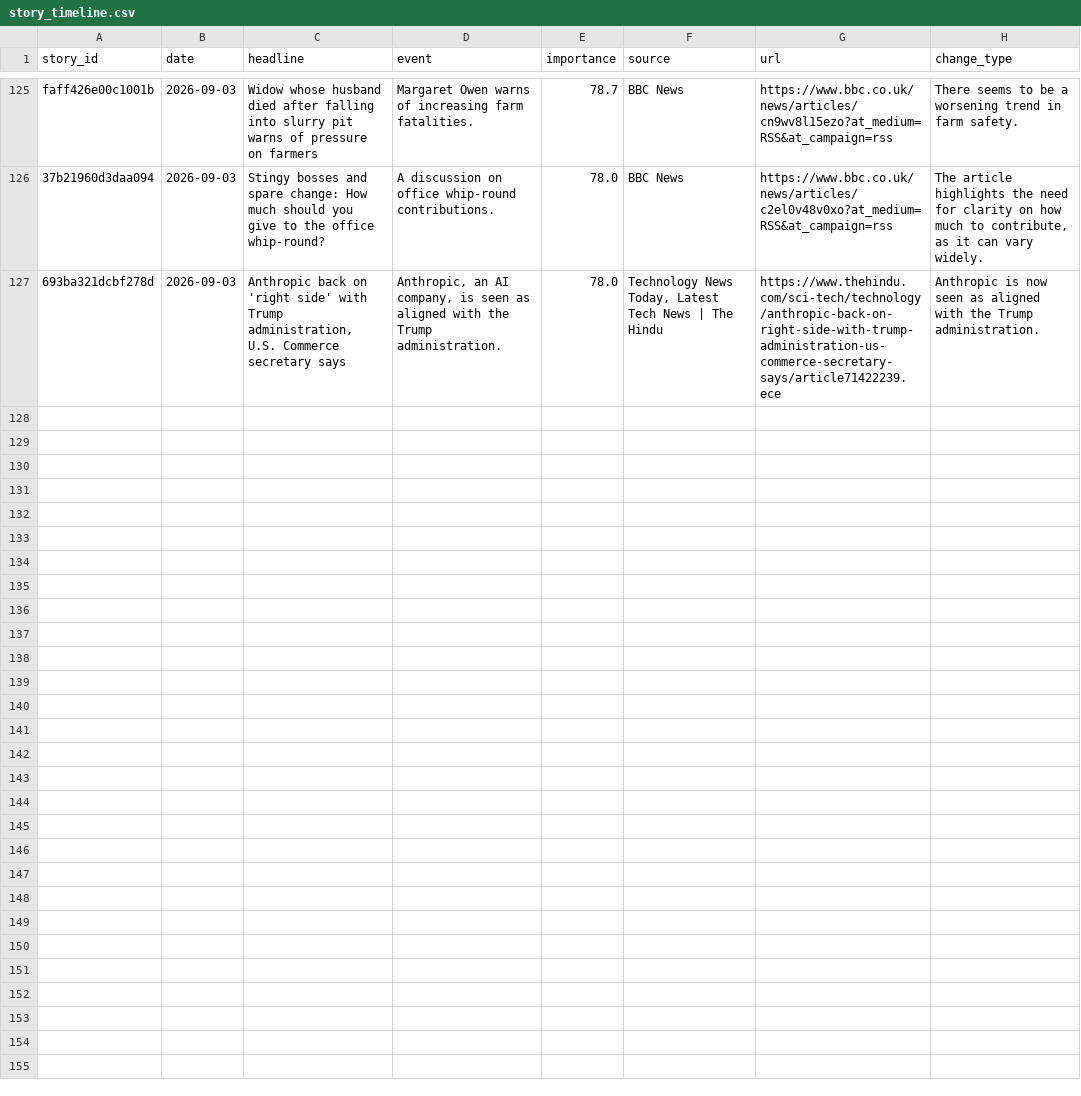
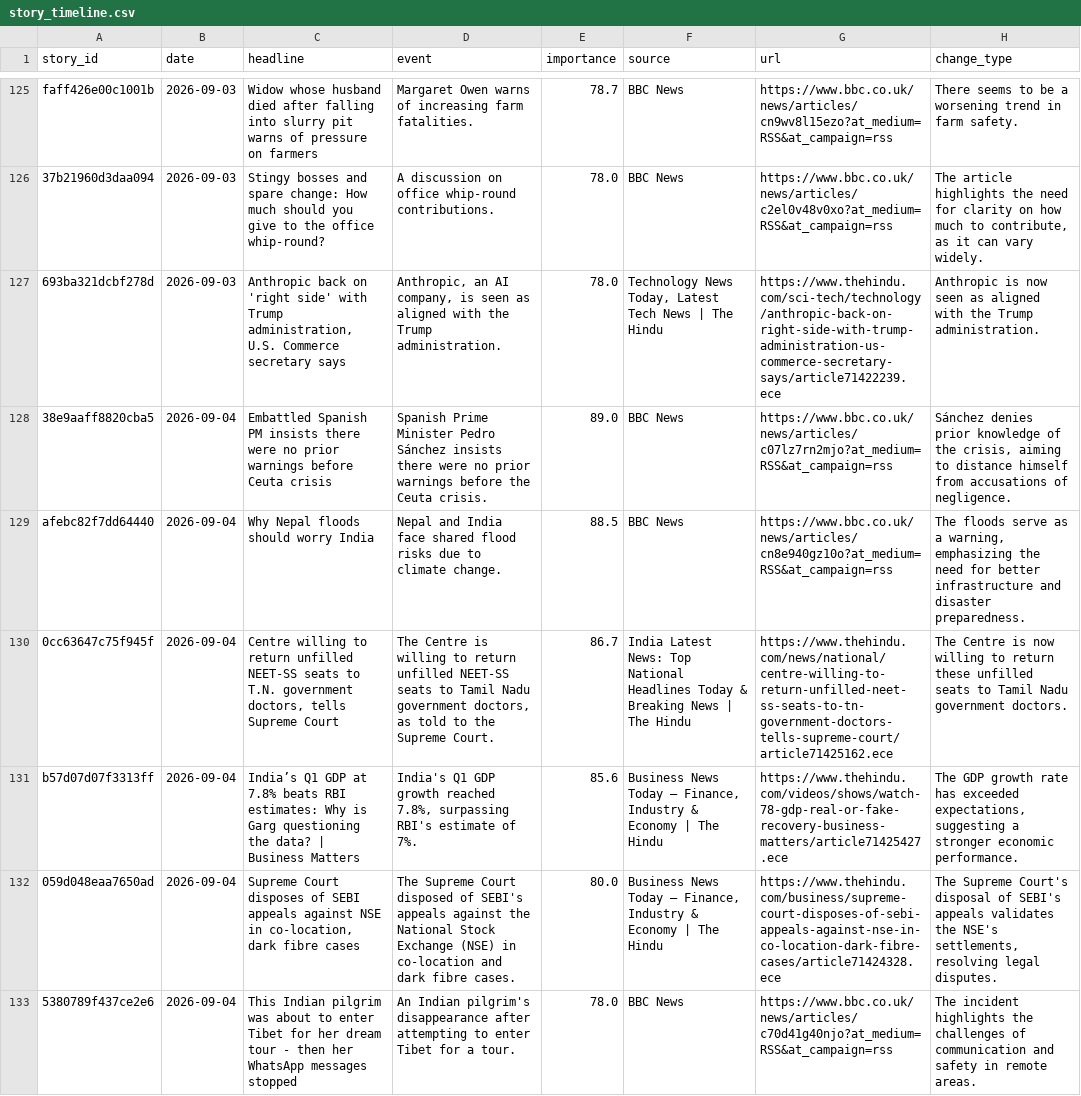
Before and after one commit to vishwasgarg5/news-knowledge-bot, a CSV file: data/story_timeline.csv, drawn as a sheet; only a part is shown, gaps mark what is left out; the diff covers the shown part only.

```diff
--- a/data/story_timeline.csv
+++ b/data/story_timeline.csv
@@ -127 +127,7 @@ faff426e00c1001b,2026-09-03,Widow whose husband died after falling into slurry p
 693ba321dcbf278d,2026-09-03,"Anthropic back on 'right side' with Trump administration, U.S. Commerce secretary says","Anthropic, an AI company, is seen as aligned with the Trump administration.",78.0,"Technology News Today, Latest Tech News | The Hindu",https://www.thehindu.com/sci-tech/technology/anthropic-back-on-right-side-with-trump-administration-us-commerce-secretary-says/article71422239.ece,Anthropic is now seen as aligned with the Trump administration.
+38e9aaff8820cba5,2026-09-04,Embattled Spanish PM insists there were no prior warnings before Ceuta crisis,Spanish Prime Minister Pedro Sánchez insists there were no prior warnings before the Ceuta crisis.,89.0,BBC News,https://www.bbc.co.uk/news/articles/c07lz7rn2mjo?at_medium=RSS&at_campaign=rss,"Sánchez denies prior knowledge of the crisis, aiming to distance himself from accusations of negligence."
+afebc82f7dd64440,2026-09-04,Why Nepal floods should worry India,Nepal and India face shared flood risks due to climate change.,88.5,BBC News,https://www.bbc.co.uk/news/articles/cn8e940gz10o?at_medium=RSS&at_campaign=rss,"The floods serve as a warning, emphasizing the need for better infrastructure and disaster preparedness."
+0cc63647c75f945f,2026-09-04,"Centre willing to return unfilled NEET-SS seats to T.N. government doctors, tells Supreme Court","The Centre is willing to return unfilled NEET-SS seats to Tamil Nadu government doctors, as told to the Supreme Court.",86.7,India Latest News: Top National Headlines Today & Breaking News | The Hindu,https://www.thehindu.com/news/national/centre-willing-to-return-unfilled-neet-ss-seats-to-tn-government-doctors-tells-supreme-court/article71425162.ece,The Centre is now willing to return these unfilled seats to Tamil Nadu government doctors.
+b57d07d07f3313ff,2026-09-04,India’s Q1 GDP at 7.8% beats RBI estimates: Why is Garg questioning the data? | Business Matters,"India's Q1 GDP growth reached 7.8%, surpassing RBI's estimate of 7%.",85.6,"Business News Today – Finance, Industry & Economy | The Hindu",https://www.thehindu.com/videos/shows/watch-78-gdp-real-or-fake-recovery-business-matters/article71425427.ece,"The GDP growth rate has exceeded expectations, suggesting a stronger economic performance."
+059d048eaa7650ad,2026-09-04,"Supreme Court disposes of SEBI appeals against NSE in co-location, dark fibre cases",The Supreme Court disposed of SEBI's appeals against the National Stock Exchange (NSE) in co-location and dark fibre cases.,80.0,"Business News Today – Finance, Industry & Economy | The Hindu",https://www.thehindu.com/business/supreme-court-disposes-of-sebi-appeals-against-nse-in-co-location-dark-fibre-cases/article71424328.ece,"The Supreme Court's disposal of SEBI's appeals validates the NSE's settlements, resolving legal disputes."
+5380789f437ce2e6,2026-09-04,This Indian pilgrim was about to enter Tibet for her dream tour - then her WhatsApp messages stopped,An Indian pilgrim's disappearance after attempting to enter Tibet for a tour.,78.0,BBC News,https://www.bbc.co.uk/news/articles/c70d41g40njo?at_medium=RSS&at_campaign=rss,The incident highlights the challenges of communication and safety in remote areas.
```
Also changed, not shown: 6 added rows elsewhere in this file, data/news_history.csv.
